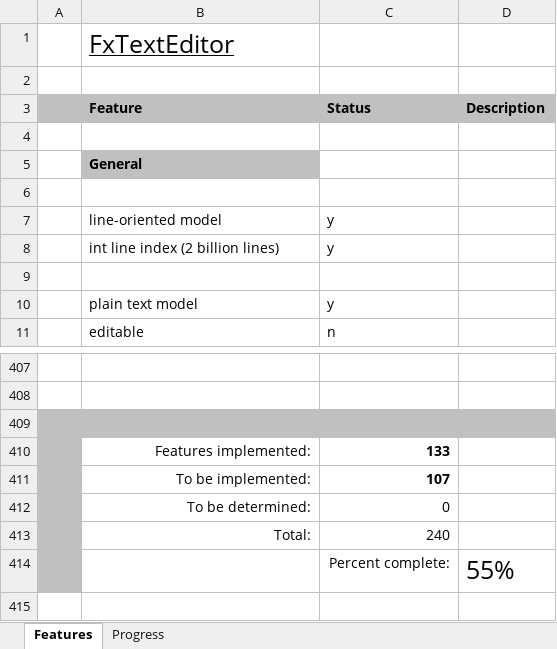
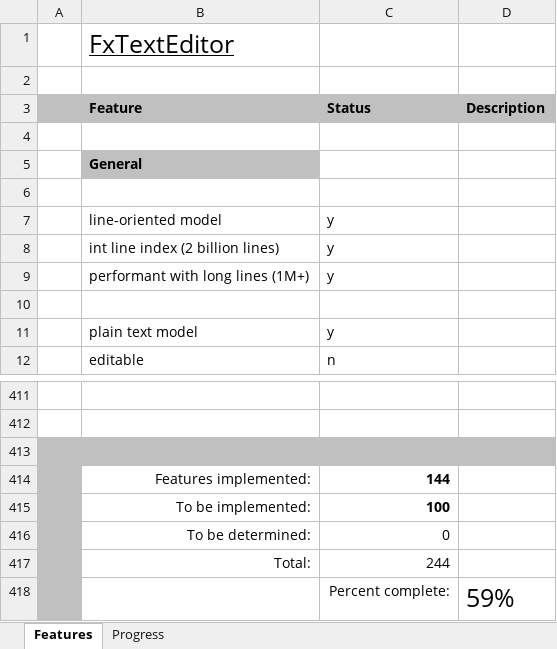
Before and after one commit to andy-goryachev/FxTextEditor, an Excel workbook: FxTextEditor Features.xlsx, sheet Features, drawn as a sheet; only a part is shown, gaps mark what is left out; values as stored, in another font and other column widths than the file's, no borders; conditional formats not drawn; addresses are those after the commit; the diff covers the shown part only; the diff names each change by its address in the sheet, - before the commit and + after, or states it on an @@ line.

```diff
--- a/FxTextEditor Features.xlsx (sheet Features)
+++ b/FxTextEditor Features.xlsx (sheet Features)
+row 9:  | performant with long lines (1M+) | y
-C414 (Status): 133
+C414 (Status): 144
-C415 (Status): 107
+C415 (Status): 100
-C417 (Status): 240
+C417 (Status): 244
-D418 (Description): 55%
+D418 (Description): 59%
```
Also changed, not shown: 5 added rows, 2 removed rows and 5 edited cells elsewhere in this sheet, sheet Progress, formulas that keep their value, charts or pictures, 2 other files.
